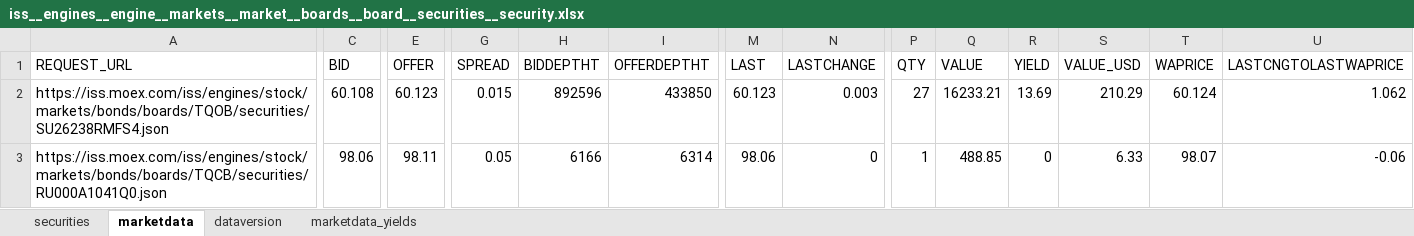
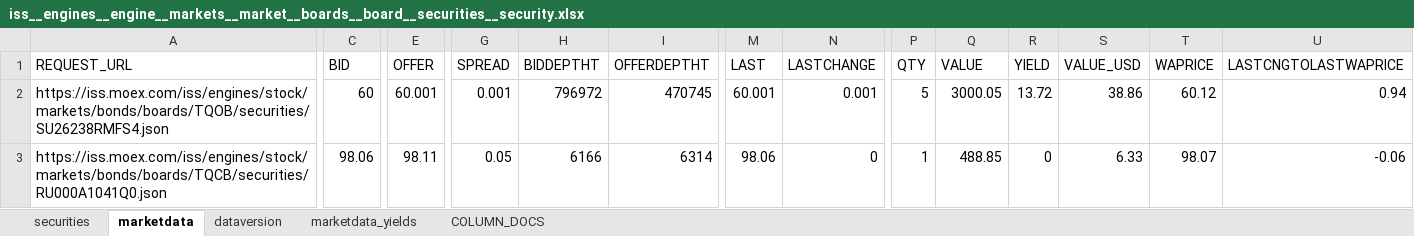
Before and after one commit to Habosjob/Vibe, an Excel workbook: endpoint_excels/iss__engines__engine__markets__market__boards__board__securities__security.xlsx, sheet marketdata, drawn as a sheet; only a part is shown, gaps mark what is left out; values as stored, in another font and other column widths than the file's, no cell formats; table styles not drawn; the diff covers the shown part only; the diff names each change by its address in the sheet, - before the commit and + after, or states it on an @@ line.

```diff
--- a/endpoint_excels/iss__engines__engine__markets__market__boards__board__securities__security.xlsx (sheet marketdata)
+++ b/endpoint_excels/iss__engines__engine__markets__market__boards__board__securities__security.xlsx (sheet marketdata)
+sheet tab: COLUMN_DOCS
-C2 (BID): 60.108
+C2 (BID): 60
-E2 (OFFER): 60.123
+E2 (OFFER): 60.001
-G2 (SPREAD): 0.015
+G2 (SPREAD): 0.001
-H2 (BIDDEPTHT): 892596
+H2 (BIDDEPTHT): 796972
-I2 (OFFERDEPTHT): 433850
+I2 (OFFERDEPTHT): 470745
-M2 (LAST): 60.123
+M2 (LAST): 60.001
-N2 (LASTCHANGE): 0.003
+N2 (LASTCHANGE): 0.001
-P2 (QTY): 27
+P2 (QTY): 5
-Q2 (VALUE): 16233.21
+Q2 (VALUE): 3000.05
-R2 (YIELD): 13.69
+R2 (YIELD): 13.72
-S2 (VALUE_USD): 210.29
+S2 (VALUE_USD): 38.86
-T2 (WAPRICE): 60.124
+T2 (WAPRICE): 60.12
-U2 (LASTCNGTOLASTWAPRICE): 1.062
+U2 (LASTCNGTOLASTWAPRICE): 0.94
```
Also changed, not shown: 15 edited cells elsewhere in this sheet, sheet securities, sheet marketdata_yields, sheet dataversion, cell formats, endpoint_excels/iss__engines__engine__markets__market__boardgroups__boardgroup__securities__security.xlsx, endpoint_excels/iss__engines__engine__markets__market__securities__security.xlsx, 32 other files.
